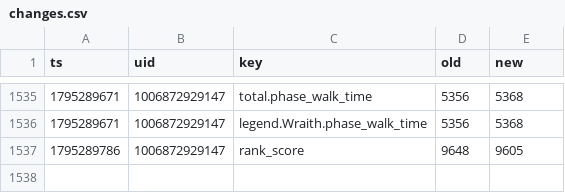
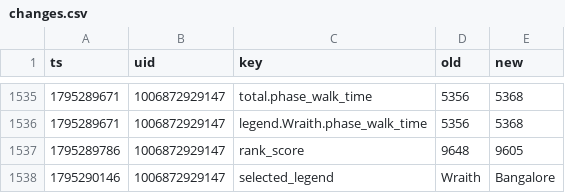
Before and after one commit to lukeapples/apex-tracker, a CSV file: changes.csv, drawn as a sheet; only a part is shown, gaps mark what is left out.

```diff
--- a/changes.csv
+++ b/changes.csv
@@ -1537 +1537,2 @@
 1795289786,1006872929147,rank_score,9648,9605
+1795290146,1006872929147,selected_legend,Wraith,Bangalore
```
Also changed, not shown: 1 other file.
